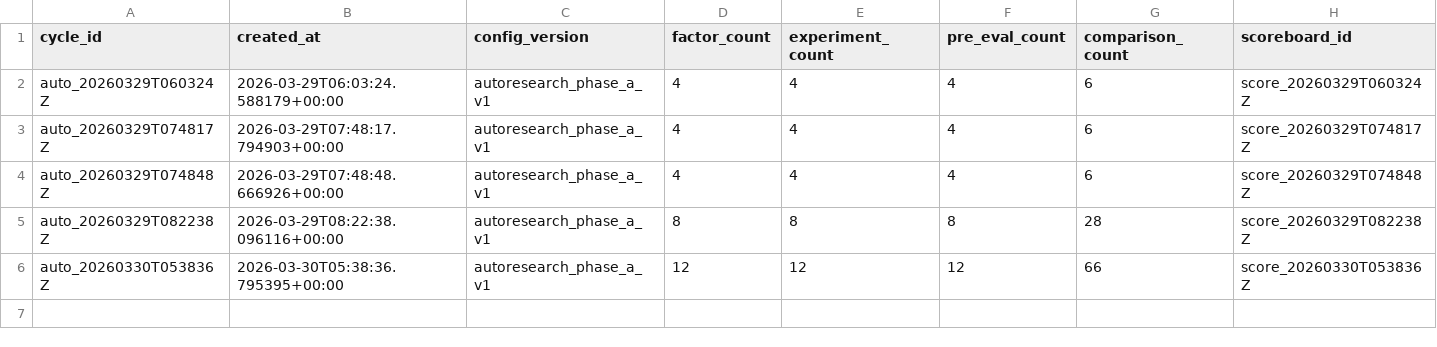
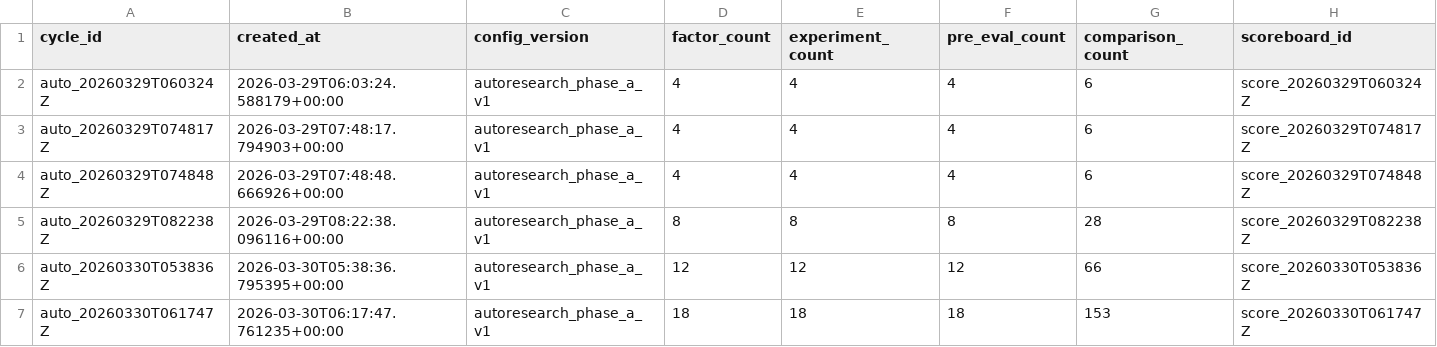
Before and after one commit to yzx107/hk_factor_autoresearch, a TSV file: registry/autoresearch_cycle_log.tsv, drawn as a sheet; only a part is shown; rows hold the shown columns only; the diff names each change by its address in the sheet, - before the commit and + after, or states it on an @@ line.

```diff
--- a/registry/autoresearch_cycle_log.tsv
+++ b/registry/autoresearch_cycle_log.tsv
+row 7: auto_20260330T061747Z | 2026-03-30T06:17:47.761235+00:00 | autoresearch_phase_a_v1 | 18 | 18 | 18 | 153 | score_20260330T061747Z
```
Also changed, not shown: registry/experiment_log.tsv, registry/factor_families.tsv, 32 other files.
